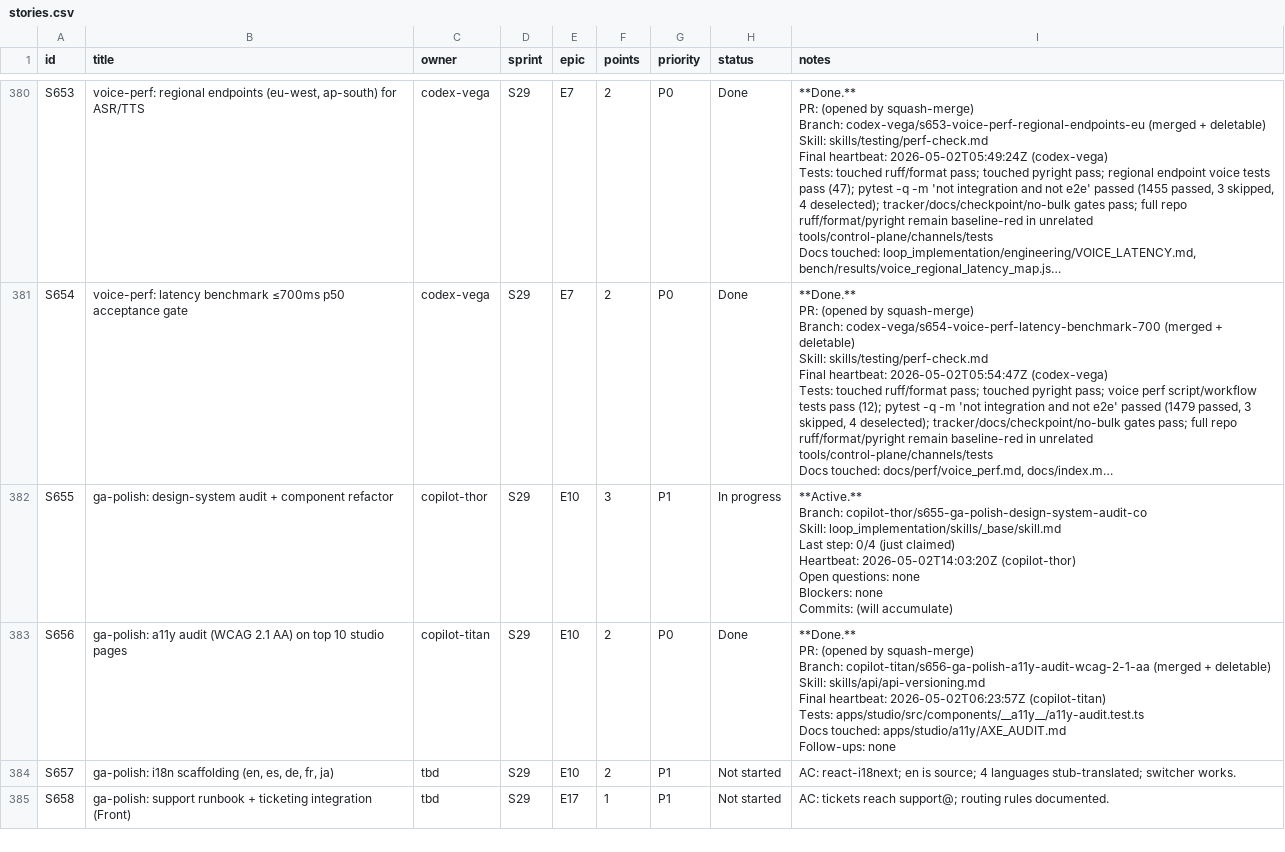
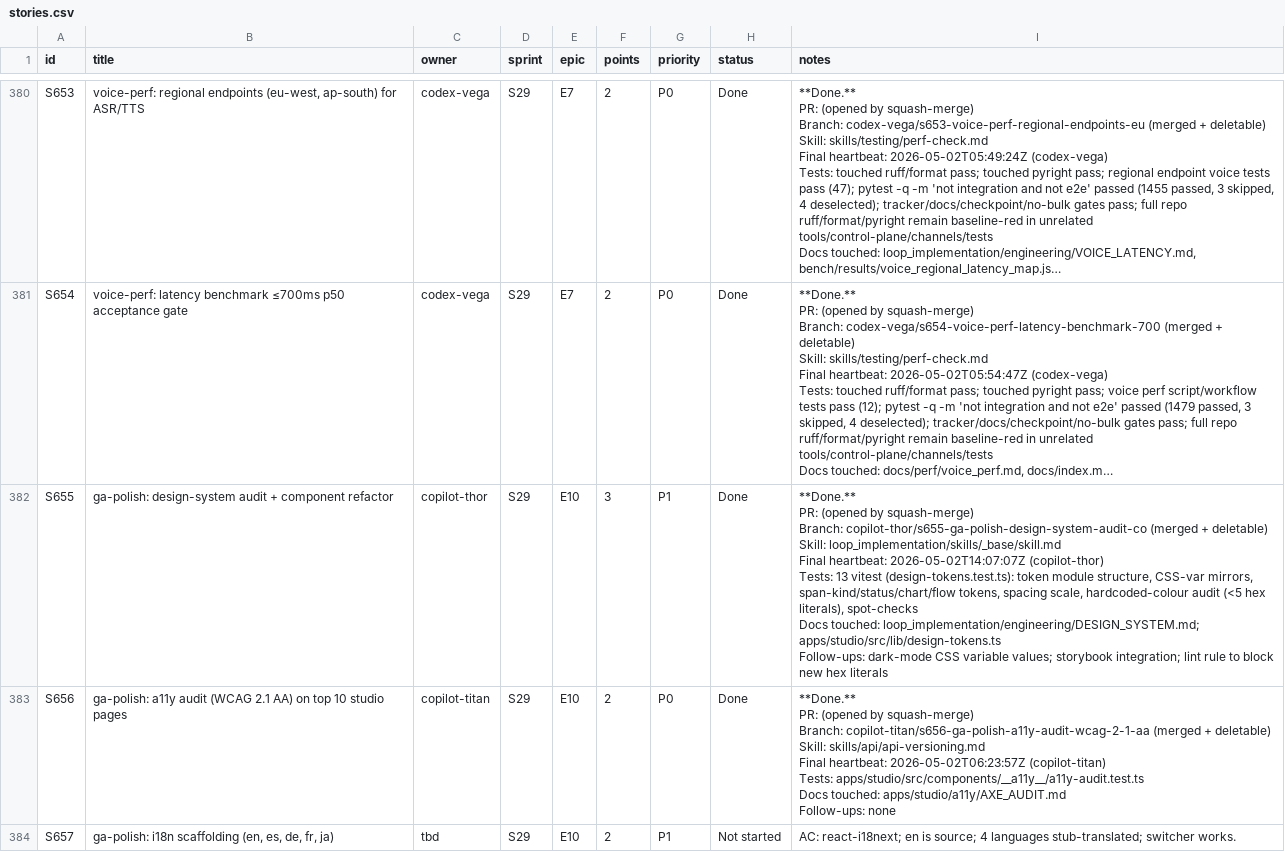
Before and after one commit to kwameasare/loop, a CSV file: loop_implementation/tracker/csv/stories.csv, drawn as a sheet; only a part is shown, gaps mark what is left out; the shorter side is filled out with more unchanged rows; long unchanged cells end in …; ↵ is a line break in a cell; the diff names each change by its address in the sheet, - before the commit and + after, or states it on an @@ line.

```diff
--- a/loop_implementation/tracker/csv/stories.csv
+++ b/loop_implementation/tracker/csv/stories.csv
-H382 (status): In progress
+H382 (status): Done
-I382 (notes): **Active.** ↵ Branch: copilot-thor/s655-ga-polish-design-system-audit-co ↵ Skill: loop_implementation/skills/_base/skill.md ↵ Last step: 0/4 (just claimed) ↵ Heartbeat: 2026-05-02T14:03:20Z (copilot-thor) ↵ Open questions: none ↵ Blockers: none ↵ Commits: (will accumulate)
+I382 (notes): **Done.** ↵ PR: (opened by squash-merge) ↵ Branch: copilot-thor/s655-ga-polish-design-system-audit-co (merged + deletable) ↵ Skill: loop_implementation/skills/_base/skill.md ↵ Final heartbeat: 2026-05-02T14:07:07Z (copilot-thor) ↵ Tests: 13 vitest (design-tokens.test.ts): token module structure, CSS-var mirrors, span-kind/status/chart/flow tokens, spacing scale, hardcoded-colour audit (<5 hex literals), spot-checks ↵ Docs touched: loop_implementation/engineering/DESIGN_SYSTEM.md; apps/studio/src/lib/design-tokens.ts ↵ Follow-ups: dark-mode CSS variable values; storybook integration; lint rule to block new hex literals
```
Also changed, not shown: 4 other files.
